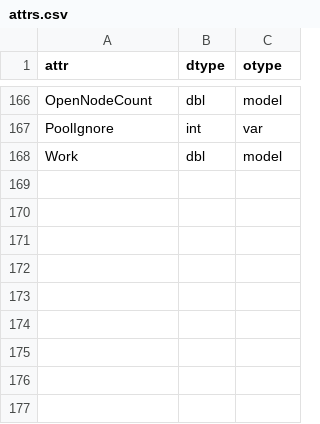
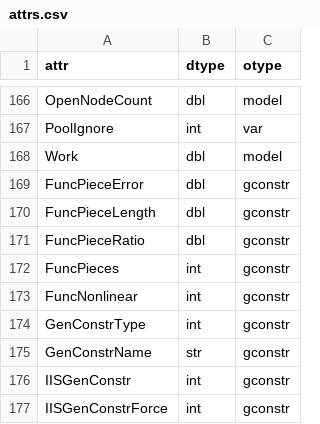
Before and after one commit to ykrist/rust-grb, a CSV file: build/attrs.csv, drawn as a sheet; only a part is shown, gaps mark what is left out; the diff names each change by its address in the sheet, - before the commit and + after, or states it on an @@ line.

Commit message:
feat(attrs): add general constraint attributes

```diff
--- a/build/attrs.csv
+++ b/build/attrs.csv
+row 169: FuncPieceError | dbl | gconstr
+row 170: FuncPieceLength | dbl | gconstr
+row 171: FuncPieceRatio | dbl | gconstr
+row 172: FuncPieces | int | gconstr
+row 173: FuncNonlinear | int | gconstr
+row 174: GenConstrType | int | gconstr
+row 175: GenConstrName | str | gconstr
+row 176: IISGenConstr | int | gconstr
+row 177: IISGenConstrForce | int | gconstr
```
Also changed, not shown: 19 other files.
